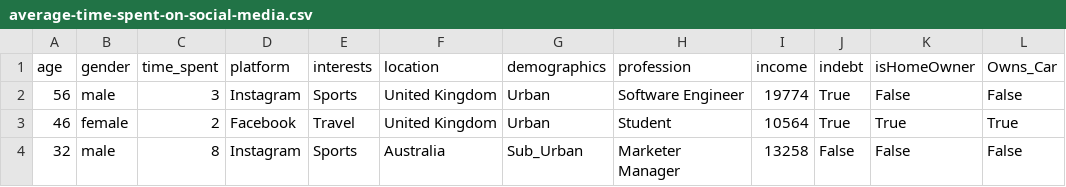
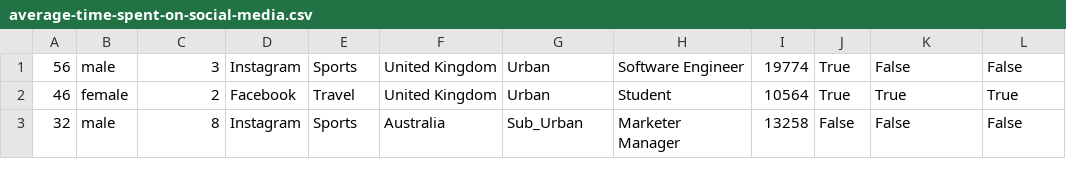
Before and after one commit to edurodriguesdias/typescript-athena-s3-poc, a CSV file: datasets/average-time-spent-on-social-media.csv, drawn as a sheet; only a part is shown.

```diff
--- a/datasets/average-time-spent-on-social-media.csv
+++ b/datasets/average-time-spent-on-social-media.csv
@@ -1,2 +1 @@
-age,gender,time_spent,platform,interests,location,demographics,profession,income,indebt,isHomeOwner,Owns_Car
 56,male,3,Instagram,Sports,United Kingdom,Urban,Software Engineer,19774,True,False,False
```
Also changed, not shown: 8 other files.
